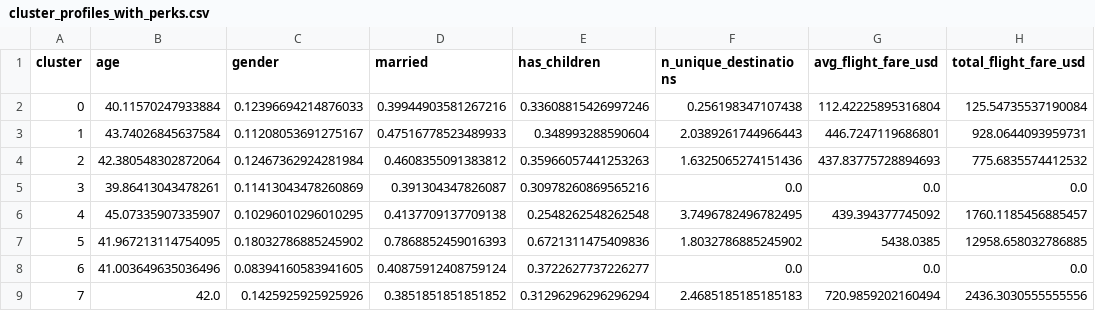
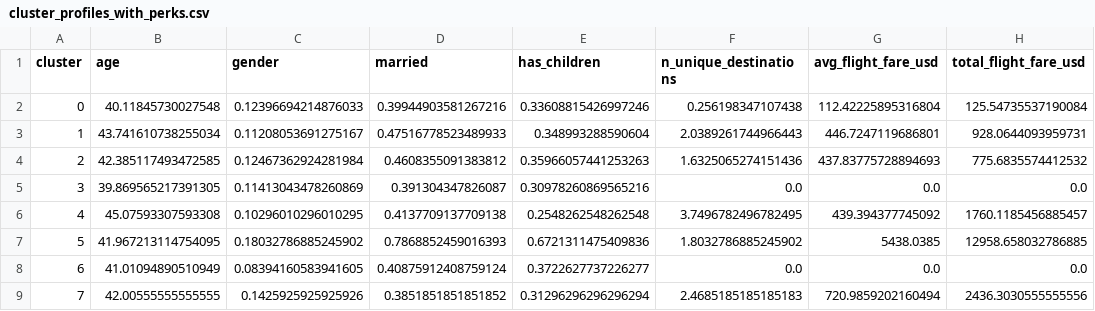
Before and after one commit to 42kiko/traveltide, a CSV file: report/cluster_profiles_with_perks.csv, drawn as a sheet; only a part is shown; the diff names each change by its address in the sheet, - before the commit and + after, or states it on an @@ line.

```diff
--- a/report/cluster_profiles_with_perks.csv
+++ b/report/cluster_profiles_with_perks.csv
-B2 (age): 40.11570247933884
+B2 (age): 40.11845730027548
-B3 (age): 43.74026845637584
+B3 (age): 43.741610738255034
-B4 (age): 42.380548302872064
+B4 (age): 42.385117493472585
-B5 (age): 39.86413043478261
+B5 (age): 39.869565217391305
-B6 (age): 45.07335907335907
+B6 (age): 45.07593307593308
-B8 (age): 41.003649635036496
+B8 (age): 41.01094890510949
-B9 (age): 42.0
+B9 (age): 42.00555555555555
```
Also changed, not shown: report/features_with_clusters.csv, report/summary_clusters.csv, 12 other files.
